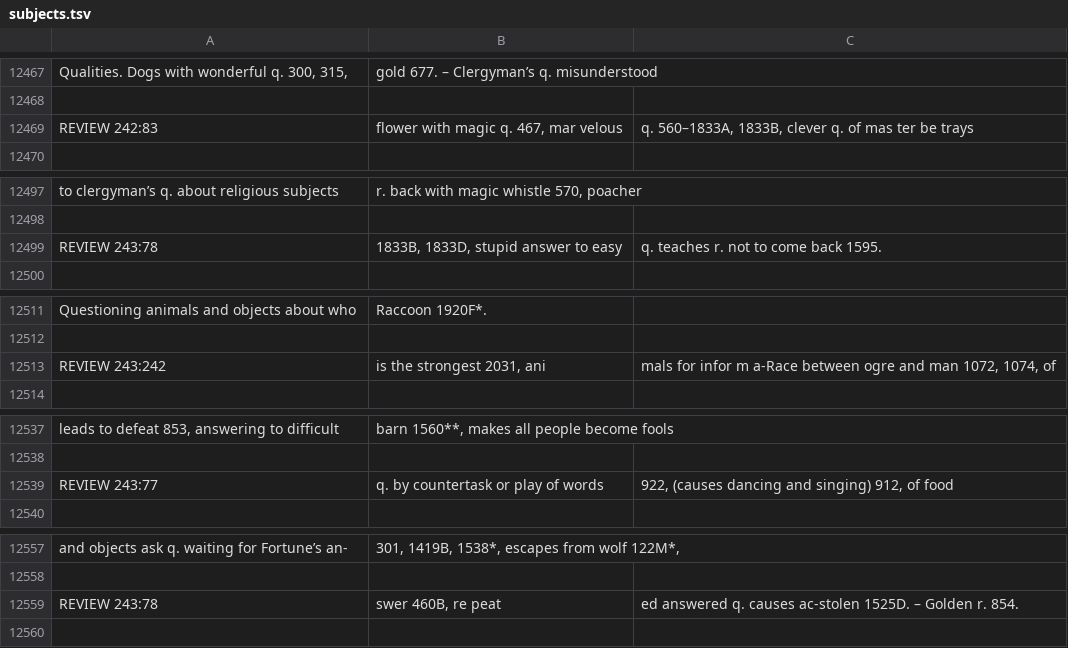
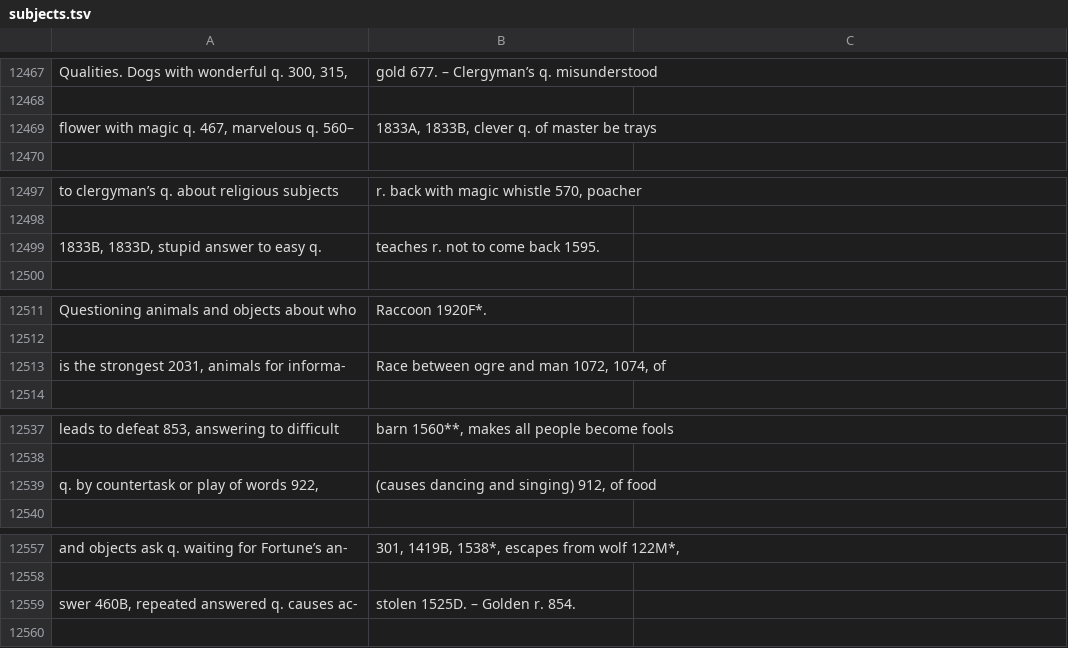
Before and after one commit to nathan-b-fulton/foolscap, a TSV file: data/subjects.tsv, drawn as a sheet; only a part is shown, gaps mark what is left out; the diff covers the shown part only.

```diff
--- a/data/subjects.tsv
+++ b/data/subjects.tsv
@@ -12468,3 +12468,3 @@ Qualities. Dogs with wonderful q. 300, 315,	gold 677. – Clergyman’s q. misun
 
-REVIEW 242:83	flower with magic q. 467, mar velous	q. 560–1833A, 1833B, clever q. of mas ter be trays
+flower with magic q. 467, marvelous q. 560–	1833A, 1833B, clever q. of master be trays
 
@@ -12498,3 +12498,3 @@ to clergyman’s q. about religious subjects	r. back with magic whistle 570, poa
 
-REVIEW 243:78	1833B, 1833D, stupid answer to easy	q. teaches r. not to come back 1595.
+1833B, 1833D, stupid answer to easy q.	teaches r. not to come back 1595.
 
@@ -12512,3 +12512,3 @@ Questioning animals and objects about who	Raccoon 1920F*.
 
-REVIEW 243:242	is the strongest 2031, ani	mals for infor m a-Race between ogre and man 1072, 1074, of
+is the strongest 2031, animals for informa-	Race between ogre and man 1072, 1074, of
 
@@ -12538,3 +12538,3 @@ leads to defeat 853, answering to difficult	barn 1560**, makes all people become
 
-REVIEW 243:77	q. by countertask or play of words	922, (causes dancing and singing) 912, of food
+q. by countertask or play of words 922,	(causes dancing and singing) 912, of food
 
@@ -12558,3 +12558,3 @@ and objects ask q. waiting for Fortune’s an-	301, 1419B, 1538*, escapes from w
 
-REVIEW 243:78	swer 460B, re peat	ed answered q. causes ac-stolen 1525D. – Golden r. 854.
+swer 460B, repeated answered q. causes ac-	stolen 1525D. – Golden r. 854.
 
```
Also changed, not shown: 15 added rows, 15 removed rows and 12 edited cells elsewhere in this file.
